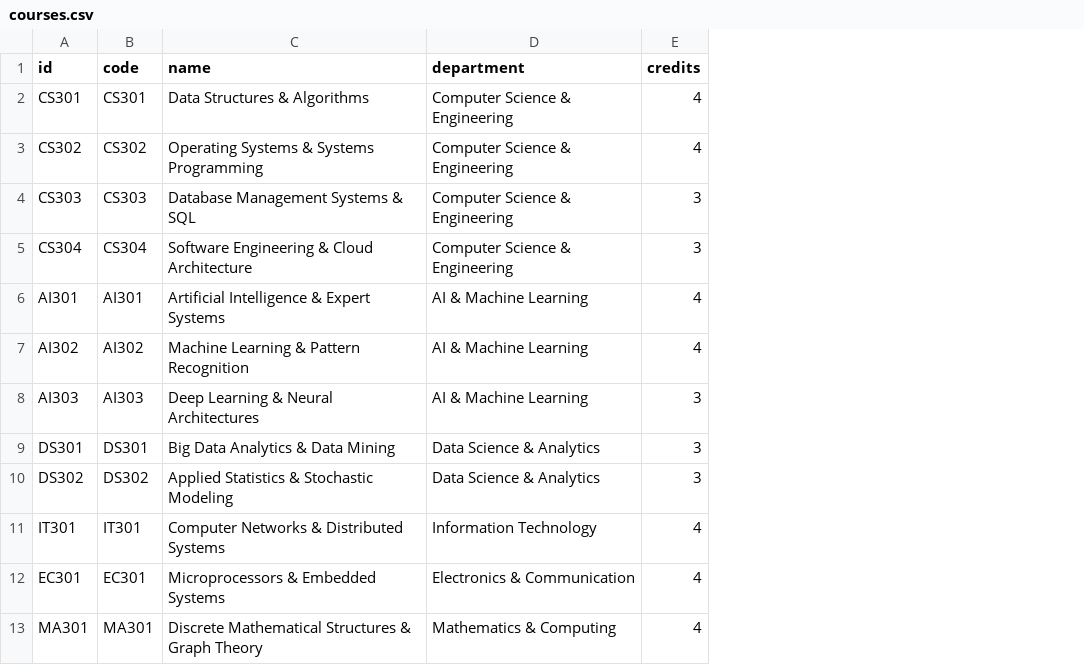
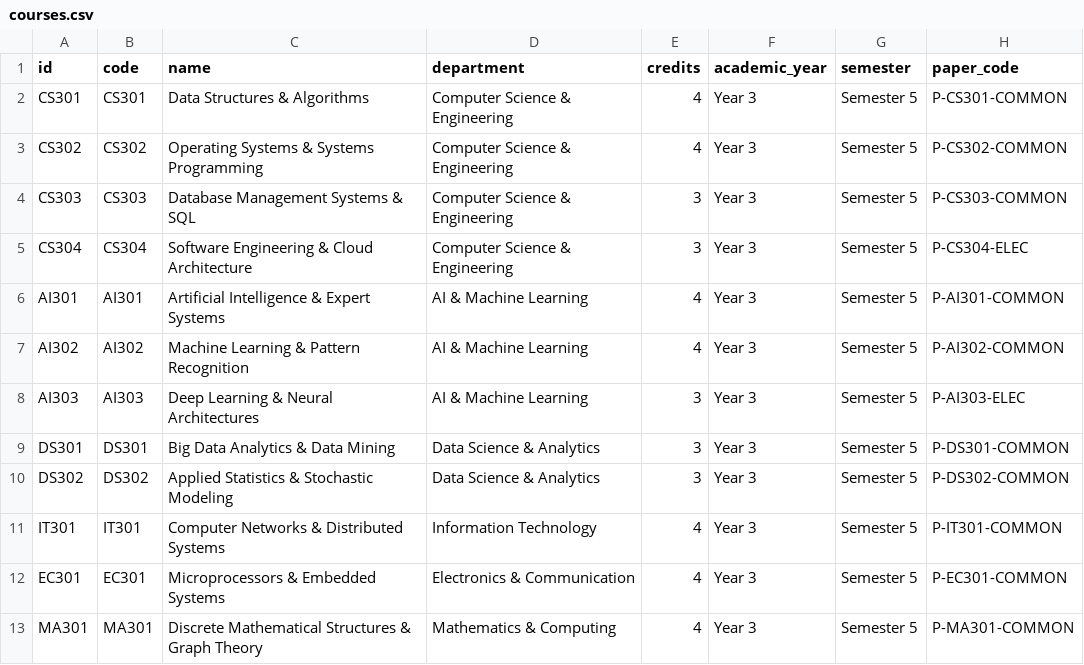
Before and after one commit to aayushgupta-art/Intelligent-Exam-Scheduler, a CSV file: courses.csv, drawn as a sheet; the diff names each change by its address in the sheet, - before the commit and + after, or states it on an @@ line.

```diff
--- a/courses.csv
+++ b/courses.csv
+column F (academic_year), rows 2-13: all Year 3
+column G (semester), rows 2-13: all Semester 5
+column H (paper_code), rows 2-13: P-CS301-COMMON | P-CS302-COMMON | P-CS303-COMMON | P-CS304-ELEC | P-AI301-COMMON | P-AI302-COMMON | P-AI303-ELEC | P-DS301-COMMON | P-DS302-COMMON | P-IT301-COMMON | P-EC301-COMMON | P-MA301-COMMON
```
Also changed, not shown: students.csv, 7 other files.
